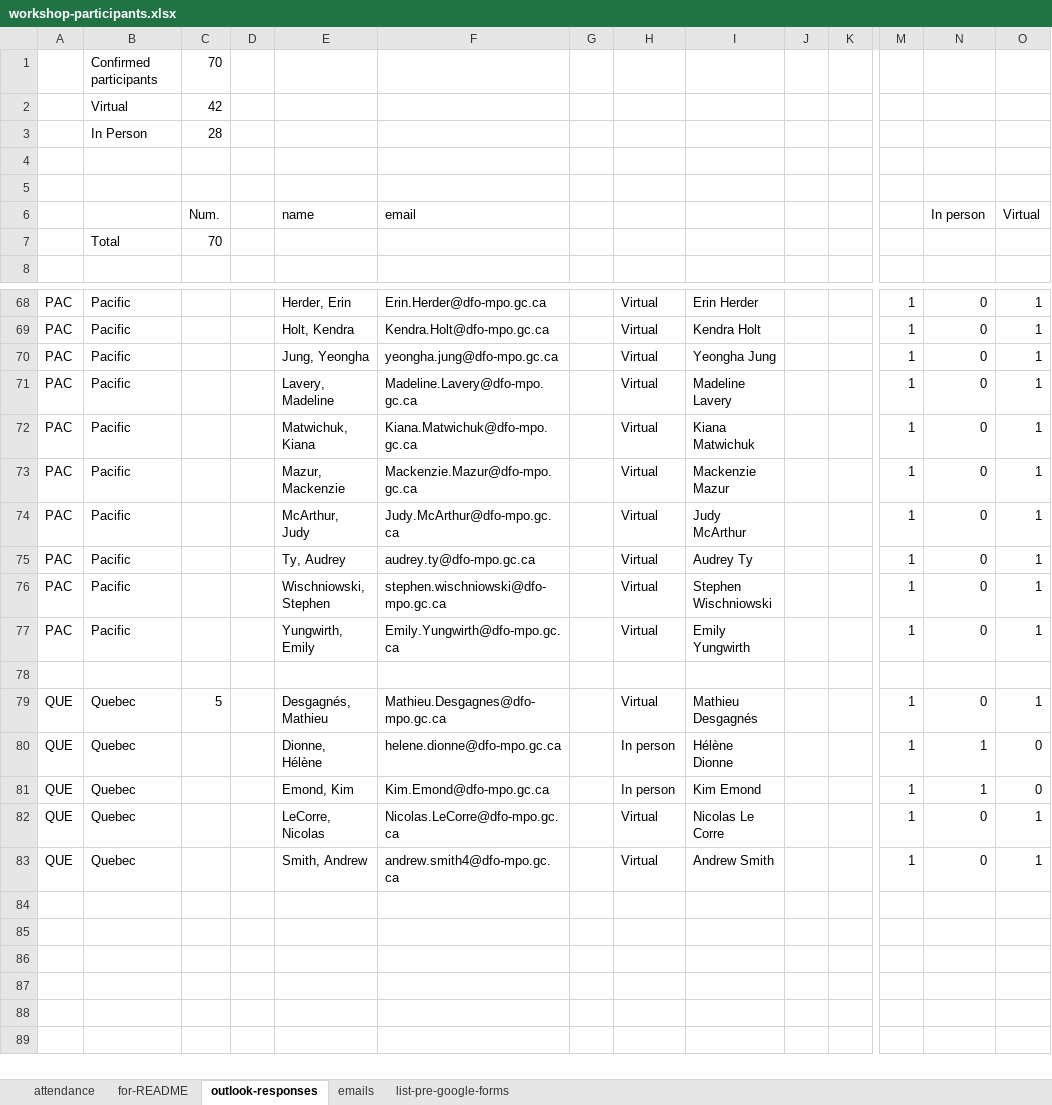
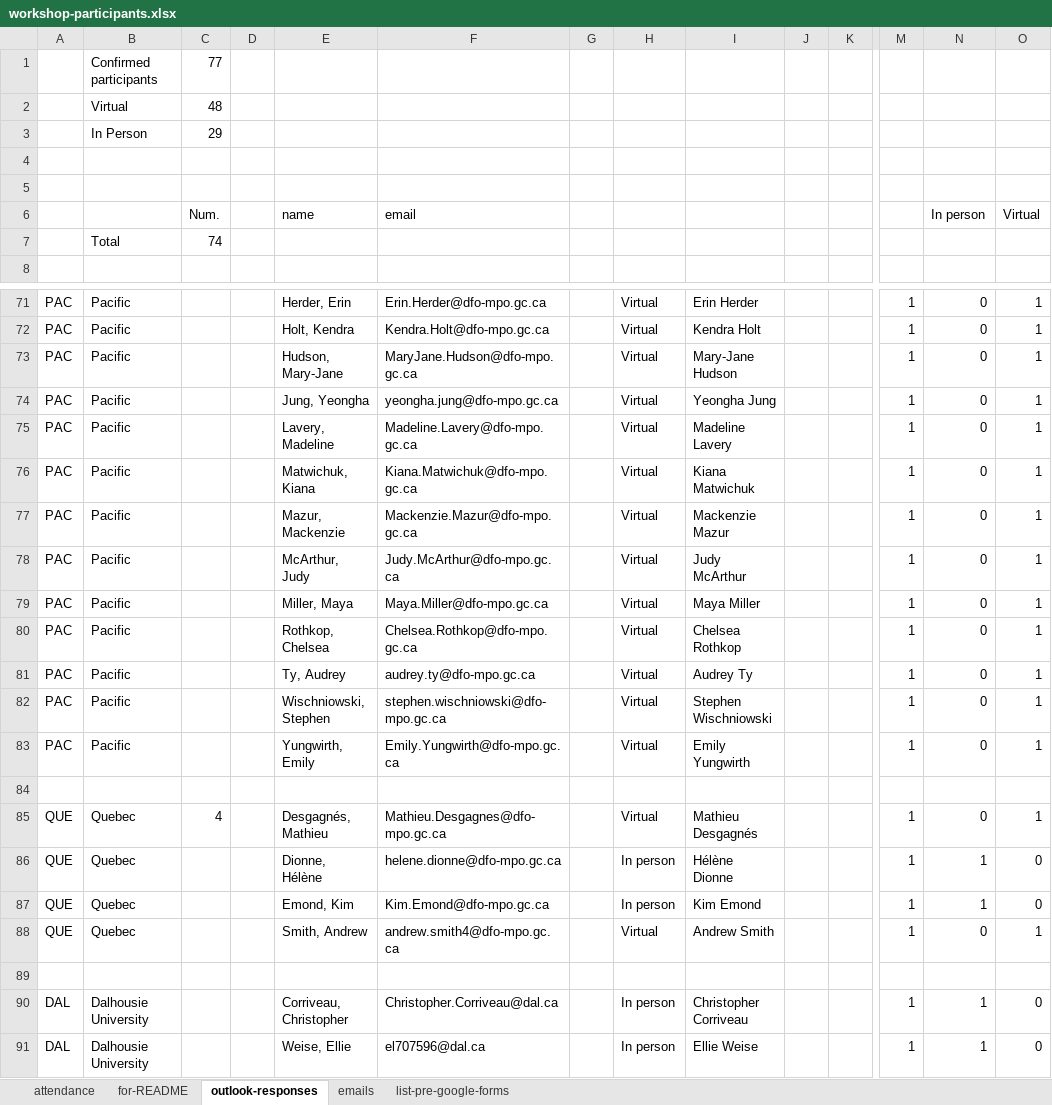
Before and after one commit to TESA-workshops/ageing-best-practices-2023, an Excel workbook: planning/workshop-participants.xlsx, sheet outlook-responses, drawn as a sheet; only a part is shown, gaps mark what is left out; values as stored, in another font and other column widths than the file's, no borders; removed rows and columns are numbered as before the commit, all else as after; rows hold the shown columns only; the diff covers the shown part only; the diff names each change by its address in the sheet, - before the commit and + after, or states it on an @@ line.

```diff
--- a/planning/workshop-participants.xlsx (sheet outlook-responses)
+++ b/planning/workshop-participants.xlsx (sheet outlook-responses)
-C1: 70
+C1: 77
-C2: 42
+C2: 48
-C3: 28
+C3: 29
-C7: 70
+C7: 74
+row 73: PAC | Pacific |  |  | Hudson, Mary-Jane | MaryJane.Hudson@dfo-mpo.gc.ca |  | Virtual | Mary-Jane Hudson |  |  | 1 | 0 | 1
+row 79: PAC | Pacific |  |  | Miller, Maya | Maya.Miller@dfo-mpo.gc.ca |  | Virtual | Maya Miller |  |  | 1 | 0 | 1
+row 80: PAC | Pacific |  |  | Rothkop, Chelsea | Chelsea.Rothkop@dfo-mpo.gc.ca |  | Virtual | Chelsea Rothkop |  |  | 1 | 0 | 1
-C85: 5
+C85: 4
-row 82: QUE | Quebec |  |  | LeCorre, Nicolas | Nicolas.LeCorre@dfo-mpo.gc.ca |  | Virtual | Nicolas Le Corre |  |  | 1 | 0 | 1
+row 89: (empty)
+row 90: DAL | Dalhousie University |  |  | Corriveau, Christopher | Christopher.Corriveau@dal.ca |  | In person | Christopher Corriveau |  |  | 1 | 1 | 0
+row 91: DAL | Dalhousie University |  |  | Weise, Ellie | el707596@dal.ca |  | In person | Ellie Weise |  |  | 1 | 1 | 0
```
Also changed, not shown: 3 added rows and 7 edited cells elsewhere in this sheet, sheet for-README, sheet attendance, formulas that keep their value, 35 other files.
